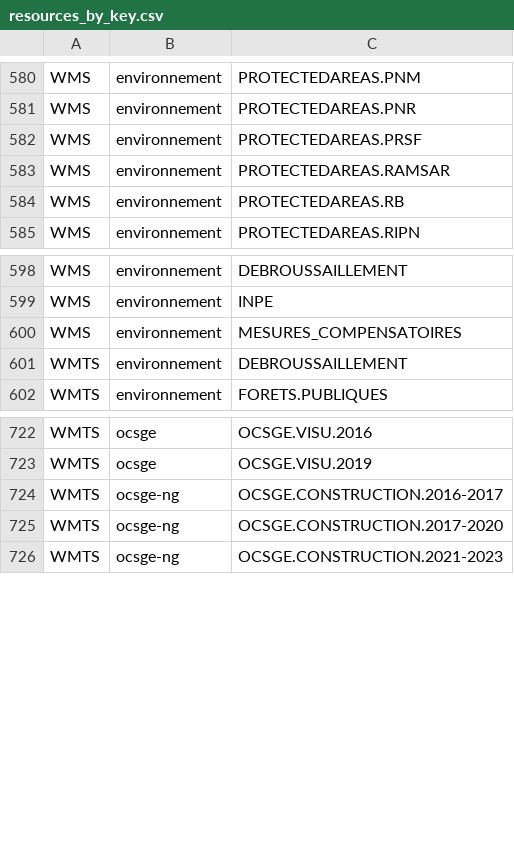
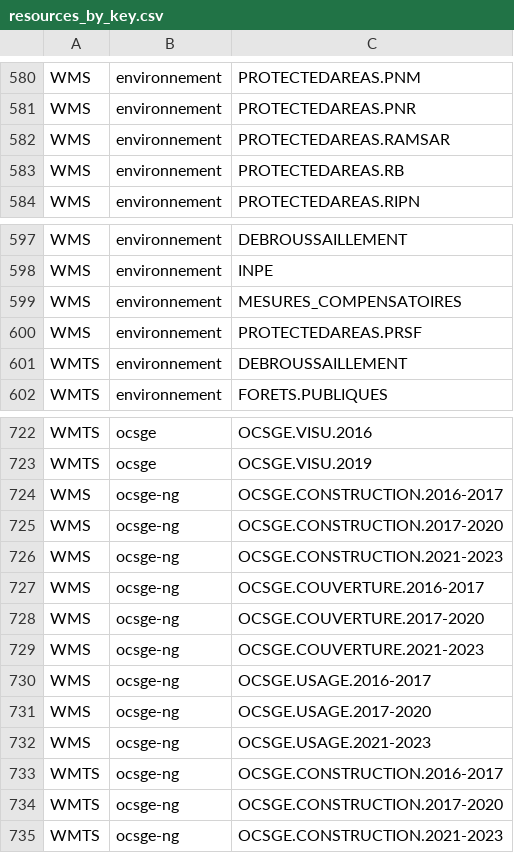
Before and after one commit to IGNF/geoportal-configuration, a CSV file: resources_by_key.csv, drawn as a sheet; only a part is shown, gaps mark what is left out.

```diff
--- a/resources_by_key.csv
+++ b/resources_by_key.csv
@@ -581,3 +581,2 @@ WMS,environnement,PROTECTEDAREAS.PNM
 WMS,environnement,PROTECTEDAREAS.PNR
-WMS,environnement,PROTECTEDAREAS.PRSF
 WMS,environnement,PROTECTEDAREAS.RAMSAR
@@ -600,2 +599,3 @@ WMS,environnement,INPE
 WMS,environnement,MESURES_COMPENSATOIRES
+WMS,environnement,PROTECTEDAREAS.PRSF
 WMTS,environnement,DEBROUSSAILLEMENT
@@ -723,2 +723,11 @@ WMTS,ocsge,OCSGE.VISU.2016
 WMTS,ocsge,OCSGE.VISU.2019
+WMS,ocsge-ng,OCSGE.CONSTRUCTION.2016-2017
+WMS,ocsge-ng,OCSGE.CONSTRUCTION.2017-2020
+WMS,ocsge-ng,OCSGE.CONSTRUCTION.2021-2023
+WMS,ocsge-ng,OCSGE.COUVERTURE.2016-2017
+WMS,ocsge-ng,OCSGE.COUVERTURE.2017-2020
+WMS,ocsge-ng,OCSGE.COUVERTURE.2021-2023
+WMS,ocsge-ng,OCSGE.USAGE.2016-2017
+WMS,ocsge-ng,OCSGE.USAGE.2017-2020
+WMS,ocsge-ng,OCSGE.USAGE.2021-2023
 WMTS,ocsge-ng,OCSGE.CONSTRUCTION.2016-2017
```
